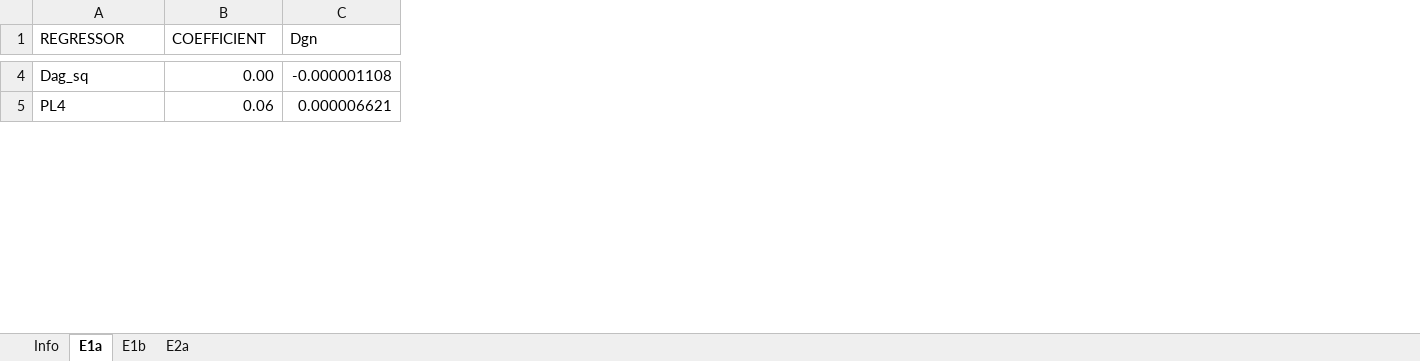
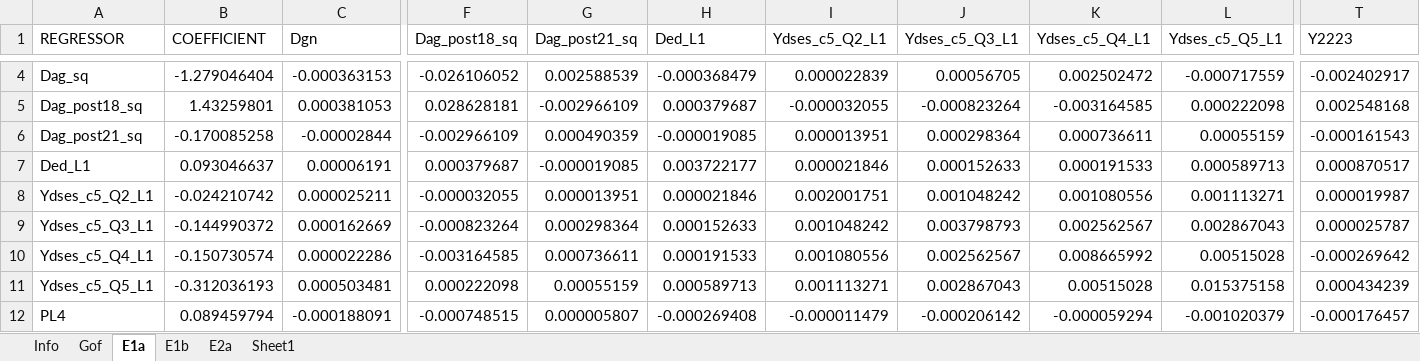
Before and after one commit to centreformicrosimulation/SimPathsEU, an Excel workbook: input/PL/reg_education.xlsx, sheet E1a, drawn as a sheet; only a part is shown, gaps mark what is left out; values as stored, in another font and other column widths than the file's, no borders; addresses are those after the commit; rows hold the shown columns only; the diff covers the shown part only; the diff names each change by its address in the sheet, - before the commit and + after, or states it on an @@ line.

Commit message:
Added additional variables to reflect new education estimates
This commit includes new eductaion estimates and updated columns_number_parameters.xlsx

```diff
--- a/input/PL/reg_education.xlsx (sheet E1a)
+++ b/input/PL/reg_education.xlsx (sheet E1a)
+sheet tab: Gof
+sheet tab: Sheet1
+column F (Dag_post18_sq), row 4: -0.026106052; row 12: -0.000748515
+column G (Dag_post21_sq), row 4: 0.002588539; row 12: 0.000005807
+column H (Ded_L1), row 4: -0.000368479; row 12: -0.000269408
+column I (Ydses_c5_Q2_L1), row 4: 0.000022839; row 12: -0.000011479
+column J (Ydses_c5_Q3_L1), row 4: 0.00056705; row 12: -0.000206142
+column K (Ydses_c5_Q4_L1), row 4: 0.002502472; row 12: -0.000059294
+column L (Ydses_c5_Q5_L1), row 4: -0.000717559; row 12: -0.001020379
+column T (Y2223), row 4: -0.002402917; row 12: -0.000176457
-B4 (COEFFICIENT): 0.00
+B4 (COEFFICIENT): -1.279046404
-C4 (Dgn): -0.000001108
+C4 (Dgn): -0.000363153
+row 5: Dag_post18_sq | 1.43259801 | 0.000381053 | 0.028628181 | -0.002966109 | 0.000379687 | -0.000032055 | -0.000823264 | -0.003164585 | 0.000222098 | 0.002548168
+row 6: Dag_post21_sq | -0.170085258 | -0.00002844 | -0.002966109 | 0.000490359 | -0.000019085 | 0.000013951 | 0.000298364 | 0.000736611 | 0.00055159 | -0.000161543
+row 7: Ded_L1 | 0.093046637 | 0.00006191 | 0.000379687 | -0.000019085 | 0.003722177 | 0.000021846 | 0.000152633 | 0.000191533 | 0.000589713 | 0.000870517
+row 8: Ydses_c5_Q2_L1 | -0.024210742 | 0.000025211 | -0.000032055 | 0.000013951 | 0.000021846 | 0.002001751 | 0.001048242 | 0.001080556 | 0.001113271 | 0.000019987
+row 9: Ydses_c5_Q3_L1 | -0.144990372 | 0.000162669 | -0.000823264 | 0.000298364 | 0.000152633 | 0.001048242 | 0.003798793 | 0.002562567 | 0.002867043 | 0.000025787
+row 10: Ydses_c5_Q4_L1 | -0.150730574 | 0.000022286 | -0.003164585 | 0.000736611 | 0.000191533 | 0.001080556 | 0.002562567 | 0.008665992 | 0.00515028 | -0.000269642
+row 11: Ydses_c5_Q5_L1 | -0.312036193 | 0.000503481 | 0.000222098 | 0.00055159 | 0.000589713 | 0.001113271 | 0.002867043 | 0.00515028 | 0.015375158 | 0.000434239
-B12 (COEFFICIENT): 0.06
+B12 (COEFFICIENT): 0.089459794
-C12 (Dgn): 0.000006621
+C12 (Dgn): -0.000188091
```
Also changed, not shown: 1 added row and 128 edited cells elsewhere in this sheet, sheet E2a, sheet E1b, sheet Info, input/PL/columns_number_parameters.xlsx, 2 other files.
